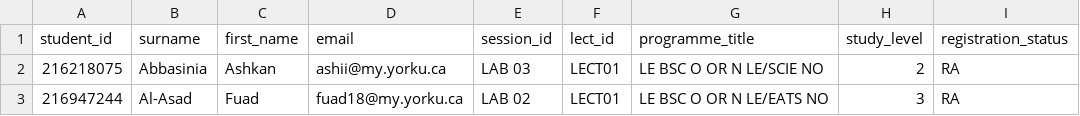
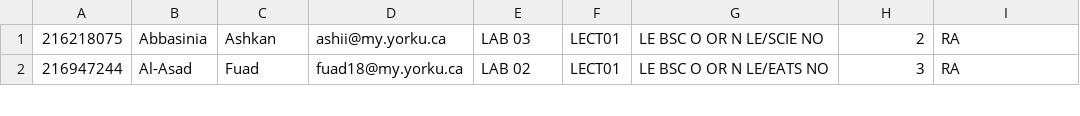
Before and after one commit to tdgskinner/yorku-phys-lab-seating, a CSV file: data/PHYS2213_2022-23/stud_2022PHYS2213A.csv, drawn as a sheet; only a part is shown.

Commit message:
stud csv header removed and bug fix

```diff
--- a/data/PHYS2213_2022-23/stud_2022PHYS2213A.csv
+++ b/data/PHYS2213_2022-23/stud_2022PHYS2213A.csv
@@ -1,2 +1 @@
-student_id,surname,first_name,email,session_id,lect_id,programme_title,study_level,registration_status
 216218075, Abbasinia, Ashkan, ashii@my.yorku.ca, LAB 03, LECT01, LE BSC O OR N LE/SCIE NO,2, RA
```
Also changed, not shown: 4 other files.
